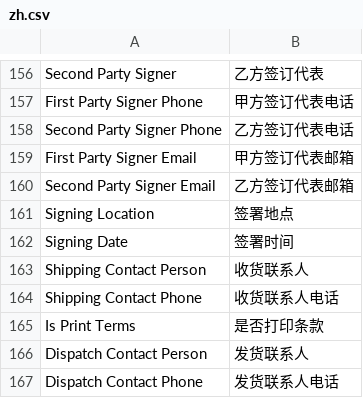
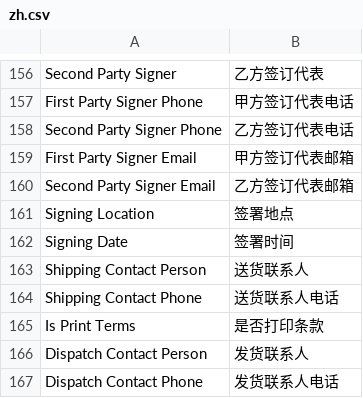
Before and after one commit to clordweel/cos, a CSV file: cos/translations/zh.csv, drawn as a sheet; only a part is shown, gaps mark what is left out.

Commit message:
Update address template and translations for improved clarity and consistency
- Modified the "modified" timestamp in address_template.json to reflect recent changes.
- Revised the address template format for better readability by removing spaces in the template string.
- Updated translations in zh.csv to enhance clarity in shipping contact terminology.

```diff
--- a/cos/translations/zh.csv
+++ b/cos/translations/zh.csv
@@ -162,4 +162,4 @@ Signing Location,签署地点
 Signing Date,签署时间
-Shipping Contact Person,收货联系人
-Shipping Contact Phone,收货联系人电话
+Shipping Contact Person,送货联系人
+Shipping Contact Phone,送货联系人电话
 Is Print Terms,是否打印条款
```
Also changed, not shown: 1 other file.
